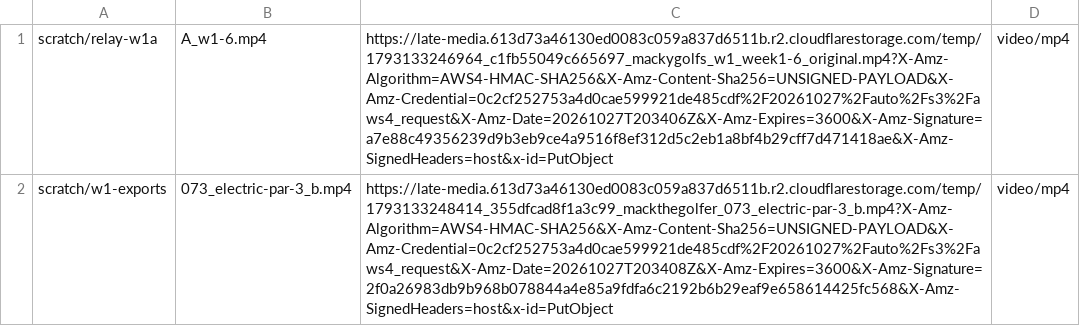
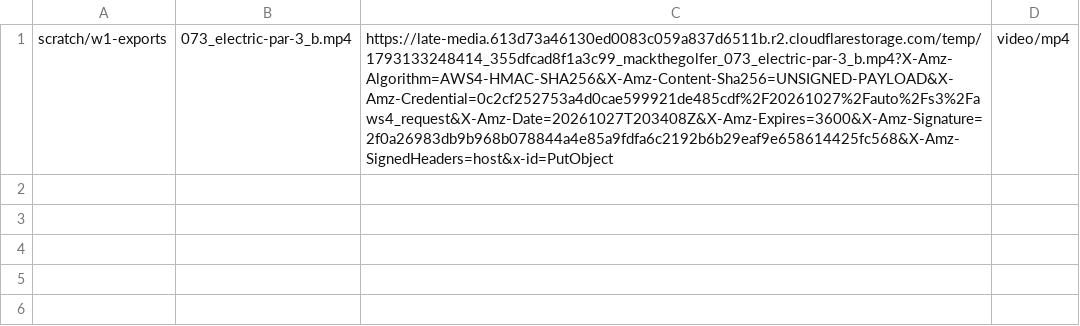
Before and after one commit to mack-fitz/clips, a TSV file: inbox/zupload.tsv, drawn as a sheet; the diff names each change by its address in the sheet, - before the commit and + after, or states it on an @@ line.

```diff
--- a/inbox/zupload.tsv
+++ b/inbox/zupload.tsv
-row 1: scratch/relay-w1a | A_w1-6.mp4 | https://late-media.613d73a46130ed0083c059a837d6511b.r2.cloudflarestorage.com/temp/1793133246964_c1fb55049c665697_mackygolfs_w1_week1-6_original.mp4?X-Amz-Algorithm=AWS4-HMAC-SHA256&X-Amz-Content-Sha256=UNSIGNED-PAYLOAD&X-Amz-Credential=0c2cf252753a4d0cae599921de485cdf%2F20261027%2Fauto%2Fs3%2Faws4_request&X-Amz-Date=20261027T203406Z&X-Amz-Expires=3600&X-Amz-Signature=a7e88c49356239d9b3eb9ce4a9516f8ef312d5c2eb1a8bf4b29cff7d471418ae&X-Amz-SignedHeaders=host&x-id=PutObject | video/mp4
```
